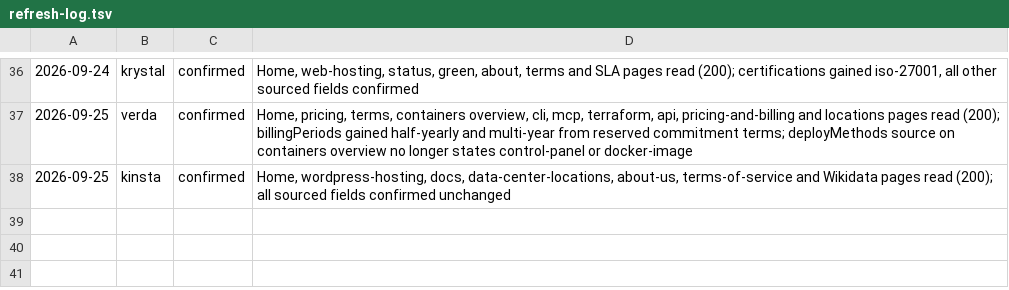
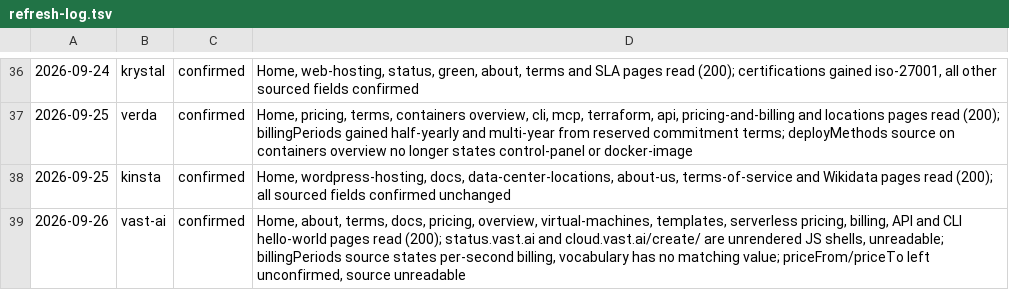
Before and after one commit to fortrabbit/findhost, a TSV file: research/refresh-log.tsv, drawn as a sheet; only a part is shown, gaps mark what is left out; the diff names each change by its address in the sheet, - before the commit and + after, or states it on an @@ line.

```diff
--- a/research/refresh-log.tsv
+++ b/research/refresh-log.tsv
+row 39: 2026-09-26 | vast-ai | confirmed | Home, about, terms, docs, pricing, overview, virtual-machines, templates, serverless pricing, billing, API and CLI hello-world pages read (200); status.vast.ai and cloud.vast.ai/create/ are unrendered JS shells, unreadable; billingPeriods source states per-second billing, vocabulary has no matching value; priceFrom/priceTo left unconfirmed, source unreadable
```
Also changed, not shown: 1 other file.
